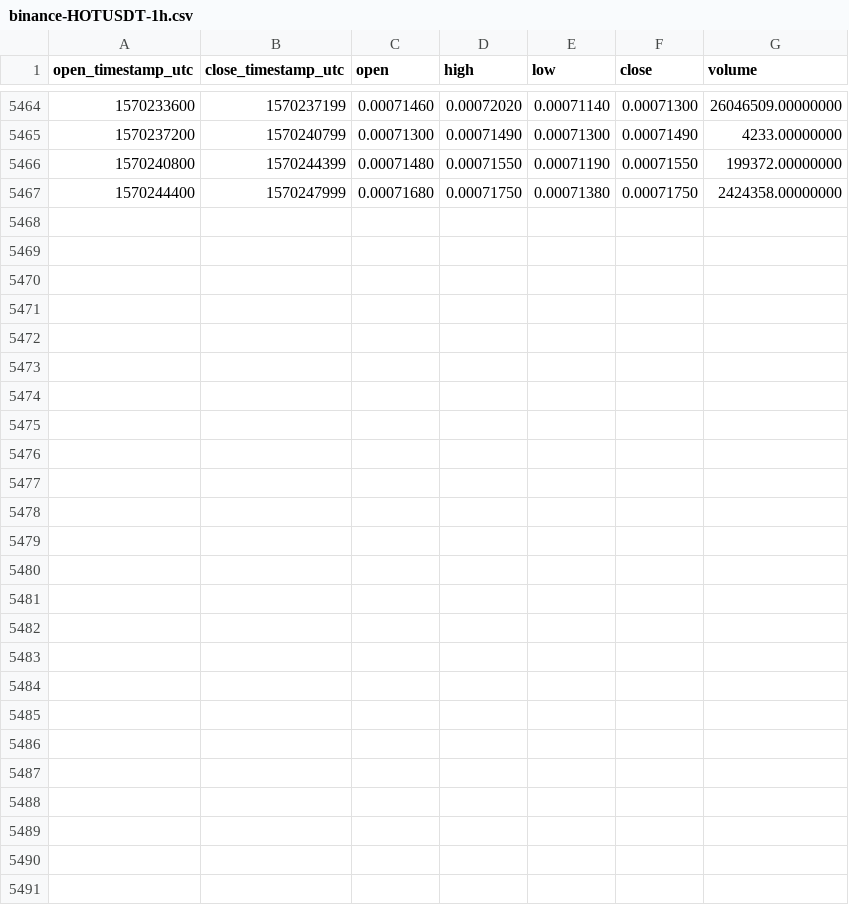
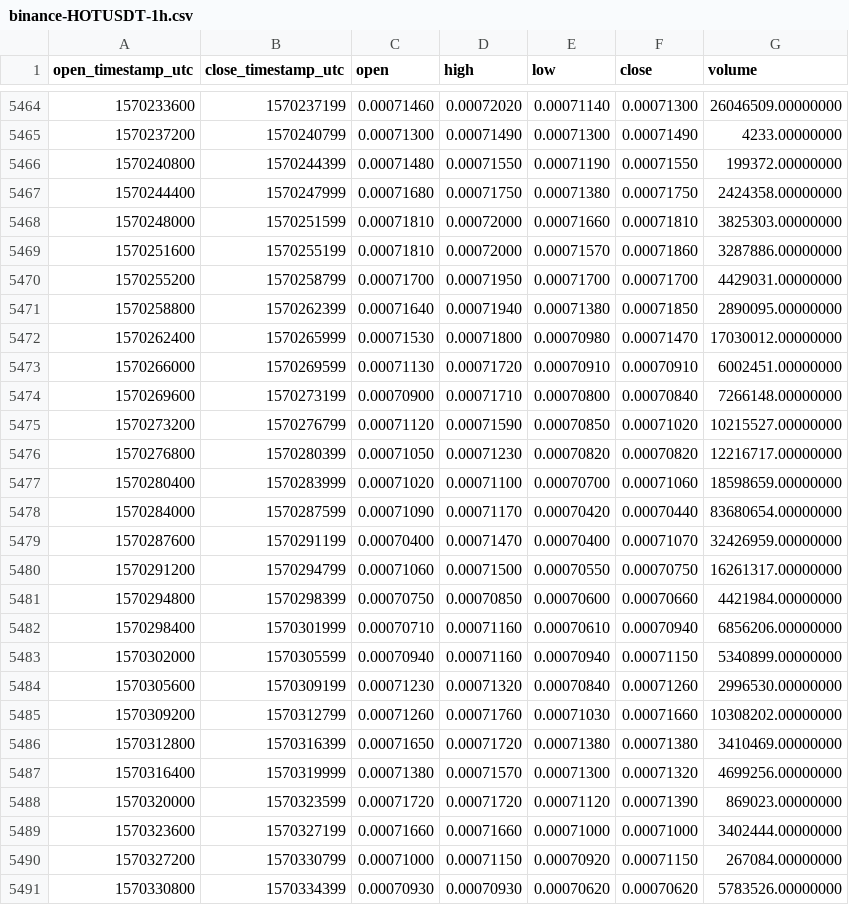
Before and after one commit to cryptobigbro/binance-HOTUSDT, a CSV file: binance-HOTUSDT-1h.csv, drawn as a sheet; only a part is shown, gaps mark what is left out.

Commit message:
Update OHLCV data.

```diff
--- a/binance-HOTUSDT-1h.csv
+++ b/binance-HOTUSDT-1h.csv
@@ -5467 +5467,25 @@ open_timestamp_utc,close_timestamp_utc,open,high,low,close,volume
 1570244400,1570247999,0.00071680,0.00071750,0.00071380,0.00071750,2424358.00000000
+1570248000,1570251599,0.00071810,0.00072000,0.00071660,0.00071810,3825303.00000000
+1570251600,1570255199,0.00071810,0.00072000,0.00071570,0.00071860,3287886.00000000
+1570255200,1570258799,0.00071700,0.00071950,0.00071700,0.00071700,4429031.00000000
+1570258800,1570262399,0.00071640,0.00071940,0.00071380,0.00071850,2890095.00000000
+1570262400,1570265999,0.00071530,0.00071800,0.00070980,0.00071470,17030012.00000000
+1570266000,1570269599,0.00071130,0.00071720,0.00070910,0.00070910,6002451.00000000
+1570269600,1570273199,0.00070900,0.00071710,0.00070800,0.00070840,7266148.00000000
+1570273200,1570276799,0.00071120,0.00071590,0.00070850,0.00071020,10215527.00000000
+1570276800,1570280399,0.00071050,0.00071230,0.00070820,0.00070820,12216717.00000000
+1570280400,1570283999,0.00071020,0.00071100,0.00070700,0.00071060,18598659.00000000
+1570284000,1570287599,0.00071090,0.00071170,0.00070420,0.00070440,83680654.00000000
+1570287600,1570291199,0.00070400,0.00071470,0.00070400,0.00071070,32426959.00000000
+1570291200,1570294799,0.00071060,0.00071500,0.00070550,0.00070750,16261317.00000000
+1570294800,1570298399,0.00070750,0.00070850,0.00070600,0.00070660,4421984.00000000
+1570298400,1570301999,0.00070710,0.00071160,0.00070610,0.00070940,6856206.00000000
+1570302000,1570305599,0.00070940,0.00071160,0.00070940,0.00071150,5340899.00000000
+1570305600,1570309199,0.00071230,0.00071320,0.00070840,0.00071260,2996530.00000000
+1570309200,1570312799,0.00071260,0.00071760,0.00071030,0.00071660,10308202.00000000
+1570312800,1570316399,0.00071650,0.00071720,0.00071380,0.00071380,3410469.00000000
+1570316400,1570319999,0.00071380,0.00071570,0.00071300,0.00071320,4699256.00000000
+1570320000,1570323599,0.00071720,0.00071720,0.00071120,0.00071390,869023.00000000
+1570323600,1570327199,0.00071660,0.00071660,0.00071000,0.00071000,3402444.00000000
+1570327200,1570330799,0.00071000,0.00071150,0.00070920,0.00071150,267084.00000000
+1570330800,1570334399,0.00070930,0.00070930,0.00070620,0.00070620,5783526.00000000
```
Also changed, not shown: binance-HOTUSDT-1d.csv.
